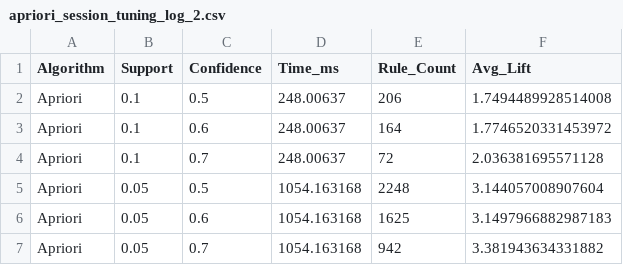
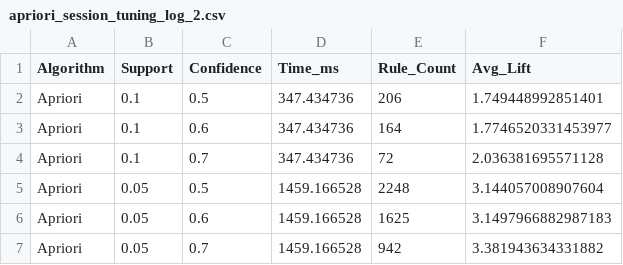
Before and after one commit to bhavik-knight/5580-dm-a3-association, a CSV file: results/apriori_session_tuning_log_2.csv, drawn as a sheet.

```diff
--- a/results/apriori_session_tuning_log_2.csv
+++ b/results/apriori_session_tuning_log_2.csv
@@ -1,7 +1,7 @@
 Algorithm,Support,Confidence,Time_ms,Rule_Count,Avg_Lift
-Apriori,0.1,0.5,248.00637,206,1.7494489928514008
-Apriori,0.1,0.6,248.00637,164,1.7746520331453972
-Apriori,0.1,0.7,248.00637,72,2.036381695571128
-Apriori,0.05,0.5,1054.163168,2248,3.144057008907604
-Apriori,0.05,0.6,1054.163168,1625,3.1497966882987183
-Apriori,0.05,0.7,1054.163168,942,3.381943634331882
+Apriori,0.1,0.5,347.434736,206,1.749448992851401
+Apriori,0.1,0.6,347.434736,164,1.7746520331453977
+Apriori,0.1,0.7,347.434736,72,2.036381695571128
+Apriori,0.05,0.5,1459.166528,2248,3.144057008907604
+Apriori,0.05,0.6,1459.166528,1625,3.1497966882987183
+Apriori,0.05,0.7,1459.166528,942,3.381943634331882
```
Also changed, not shown: results/apriori_session_elite_rules.csv, results/apriori_session_tuning_log_1.csv, 12 other files.
